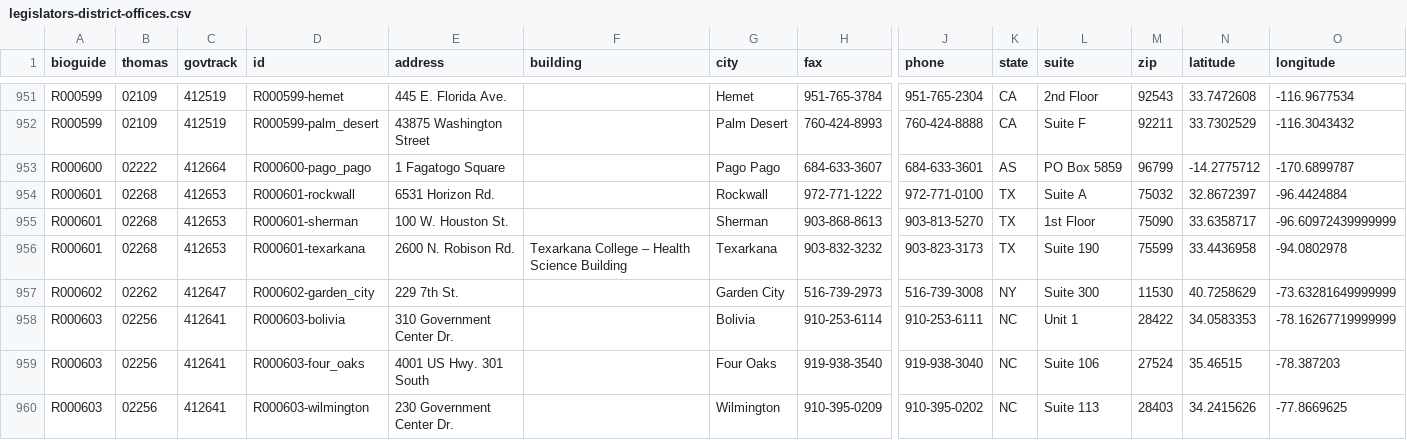
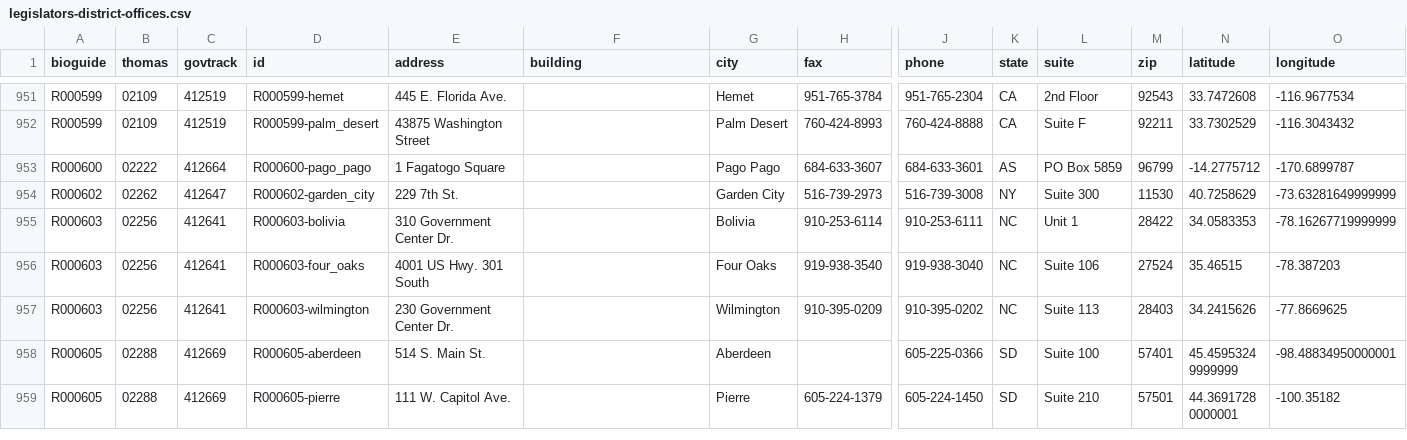
Before and after one commit to unitedstates/congress-legislators, a CSV file: legislators-district-offices.csv, drawn as a sheet; only a part is shown, gaps mark what is left out; the shorter side is filled out with more unchanged rows; rows hold the shown columns only; the diff names each change by its address in the sheet, - before the commit and + after, or states it on an @@ line.

```diff
--- a/legislators-district-offices.csv
+++ b/legislators-district-offices.csv
-row 954: R000601 | 02268 | 412653 | R000601-rockwall | 6531 Horizon Rd. |  | Rockwall | 972-771-1222 | 972-771-0100 | TX | Suite A | 75032 | 32.8672397 | -96.4424884
-row 955: R000601 | 02268 | 412653 | R000601-sherman | 100 W. Houston St. |  | Sherman | 903-868-8613 | 903-813-5270 | TX | 1st Floor | 75090 | 33.6358717 | -96.60972439999999
-row 956: R000601 | 02268 | 412653 | R000601-texarkana | 2600 N. Robison Rd. | Texarkana College – Health Science Building | Texarkana | 903-832-3232 | 903-823-3173 | TX | Suite 190 | 75599 | 33.4436958 | -94.0802978
```
Also changed, not shown: legislators-current.csv, 11 other files.
